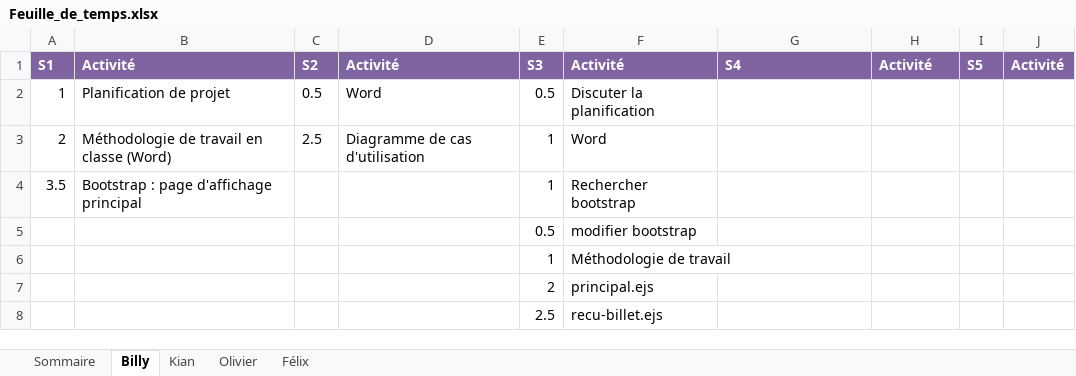
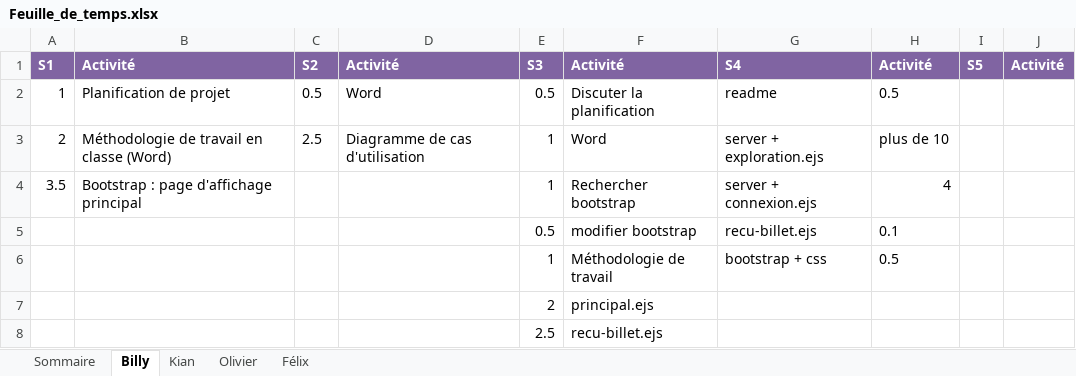
Before and after one commit to Atajin/NovaGo, an Excel workbook: Documents/Documents sprint/Feuille_de_temps.xlsx, sheet Billy, drawn as a sheet; values as stored, in another font and other column widths than the file's, no borders; the diff names each change by its address in the sheet, - before the commit and + after, or states it on an @@ line.

Commit message:
Billy feuille de temps

```diff
--- a/Documents/Documents sprint/Feuille_de_temps.xlsx (sheet Billy)
+++ b/Documents/Documents sprint/Feuille_de_temps.xlsx (sheet Billy)
-G2: (empty)
+G2: readme
-H2: (empty)
+H2: 0.5
-G3: (empty)
+G3: server + exploration.ejs
-H3: (empty)
+H3: plus de 10
-G4: (empty)
+G4: server + connexion.ejs
-H4: (empty)
+H4: 4
-G5: (empty)
+G5: recu-billet.ejs
-H5: (empty)
+H5: 0.1
-G6: (empty)
+G6: bootstrap + css
-H6: (empty)
+H6: 0.5
```
